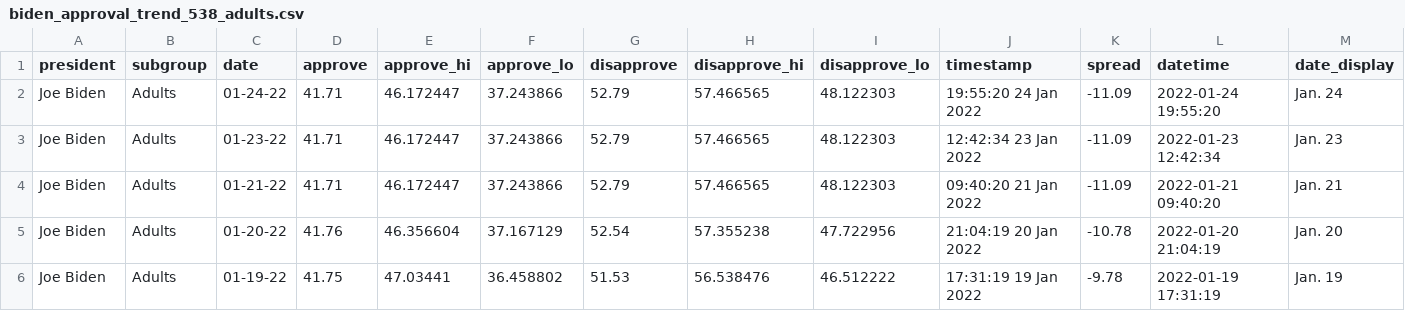
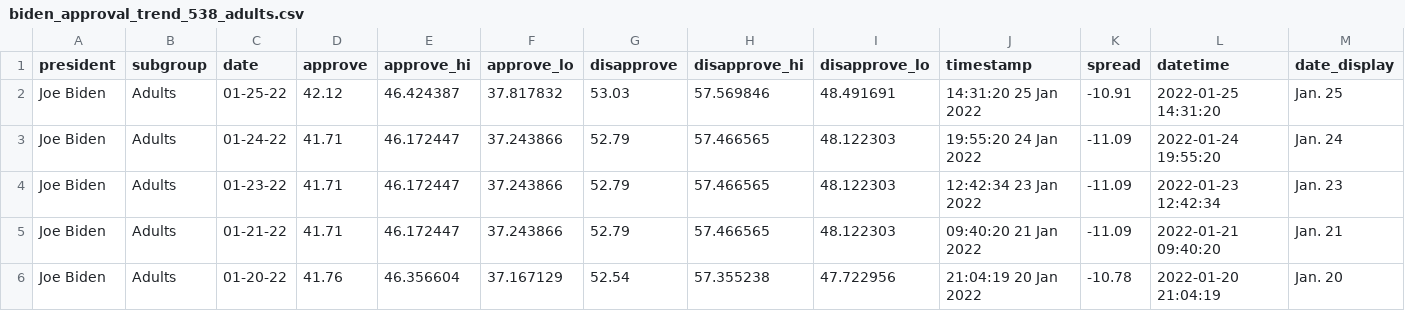
Before and after one commit to stiles/biden-polls, a CSV file: data/processed/biden_approval_trend_538_adults.csv, drawn as a sheet; only a part is shown; the shorter side is filled out with more unchanged rows.

```diff
--- a/data/processed/biden_approval_trend_538_adults.csv
+++ b/data/processed/biden_approval_trend_538_adults.csv
@@ -1,2 +1,3 @@
 president,subgroup,date,approve,approve_hi,approve_lo,disapprove,disapprove_hi,disapprove_lo,timestamp,spread,datetime,date_display
+Joe Biden,Adults,01-25-22,42.12,46.424387,37.817832,53.03,57.569846,48.491691,14:31:20 25 Jan 2022,-10.91,2022-01-25 14:31:20,Jan. 25
 Joe Biden,Adults,01-24-22,41.71,46.172447,37.243866,52.79,57.466565,48.122303,19:55:20 24 Jan 2022,-11.09,2022-01-24 19:55:20,Jan. 24
```
Also changed, not shown: data/processed/biden_approval_trend_538_all_polls.csv, data/processed/biden_approval_trend_538_voters.csv, 2 other files.
